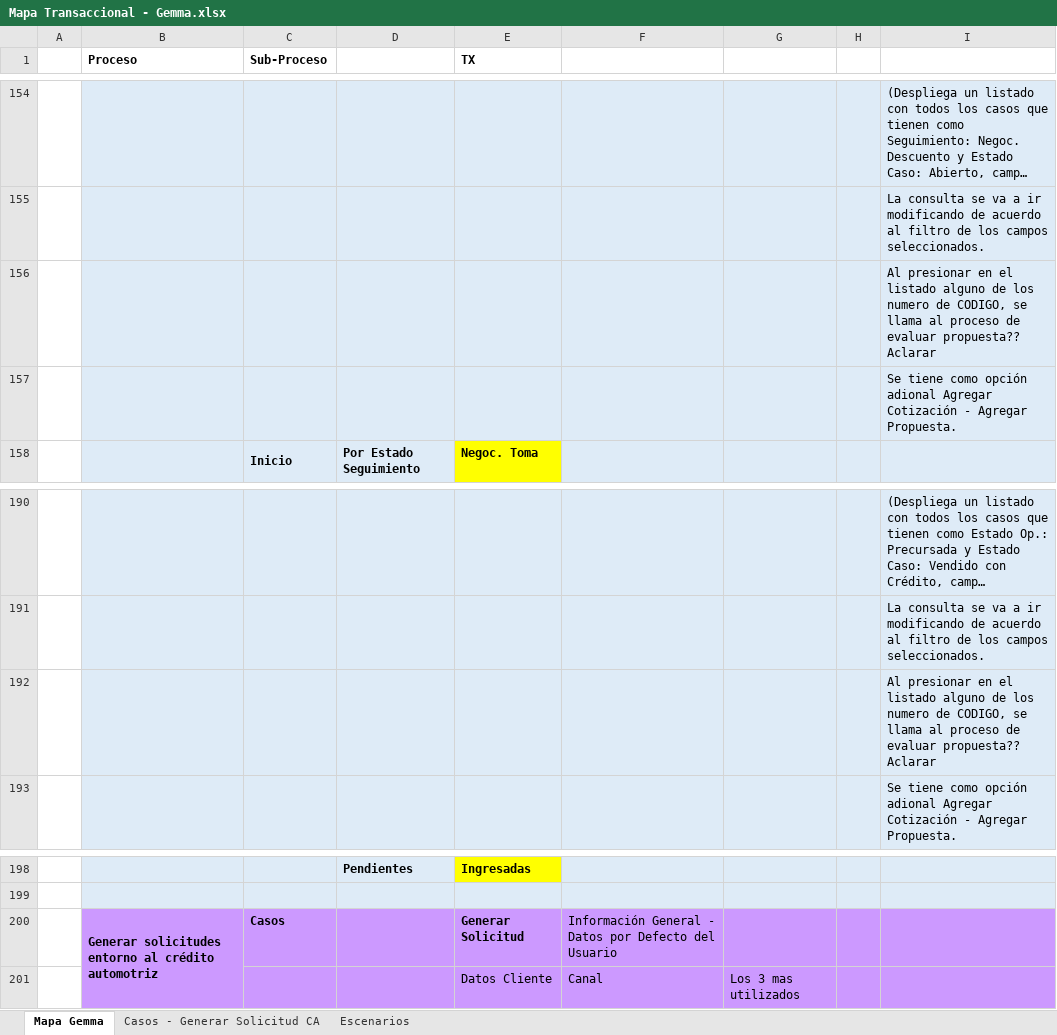
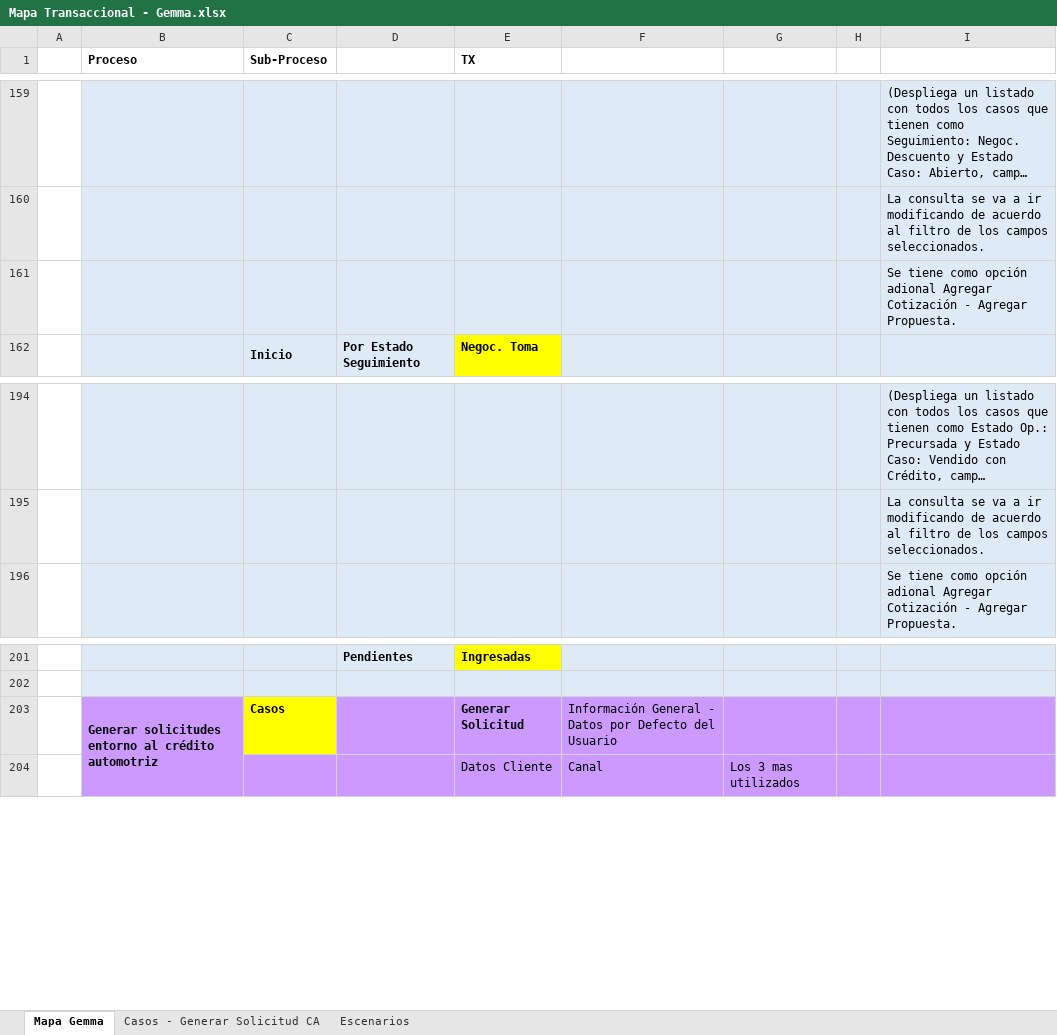
Before and after one commit to mvilches2508/Global-Testing, an Excel workbook: Mapa Transaccional - Gemma.xlsx, sheet Mapa Gemma, drawn as a sheet; only a part is shown, gaps mark what is left out; long unchanged cells end in …; values as stored, in another font and other column widths than the file's, no borders; removed rows and columns are numbered as before the commit, all else as after; the diff covers the shown part only; the diff names each change by its address in the sheet, - before the commit and + after, or states it on an @@ line.

```diff
--- a/Mapa Transaccional - Gemma.xlsx (sheet Mapa Gemma)
+++ b/Mapa Transaccional - Gemma.xlsx (sheet Mapa Gemma)
-row 156:  |  |  |  |  |  |  |  | Al presionar en el listado alguno de los numero de CODIGO, se llama al proceso de evaluar propuesta?? Aclarar
-row 192:  |  |  |  |  |  |  |  | Al presionar en el listado alguno de los numero de CODIGO, se llama al proceso de evaluar propuesta?? Aclarar
-C203 fill: #CC99FF
+C203 fill: #FFFF00
```
Also changed, not shown: 109 added rows, 5 removed rows, 5 edited cells, cell formats and merged cells elsewhere in this sheet.
